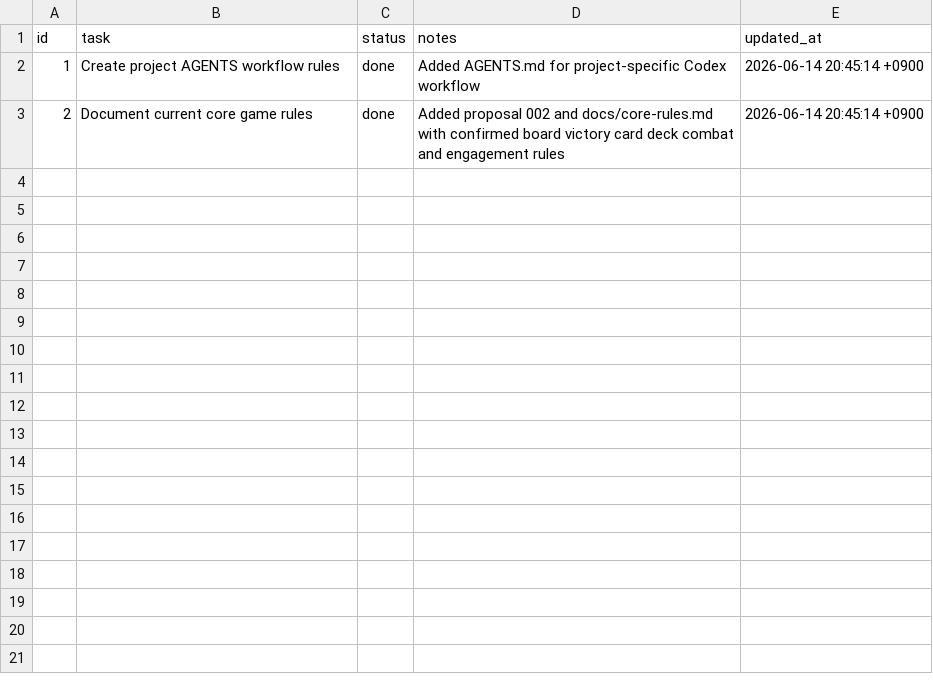
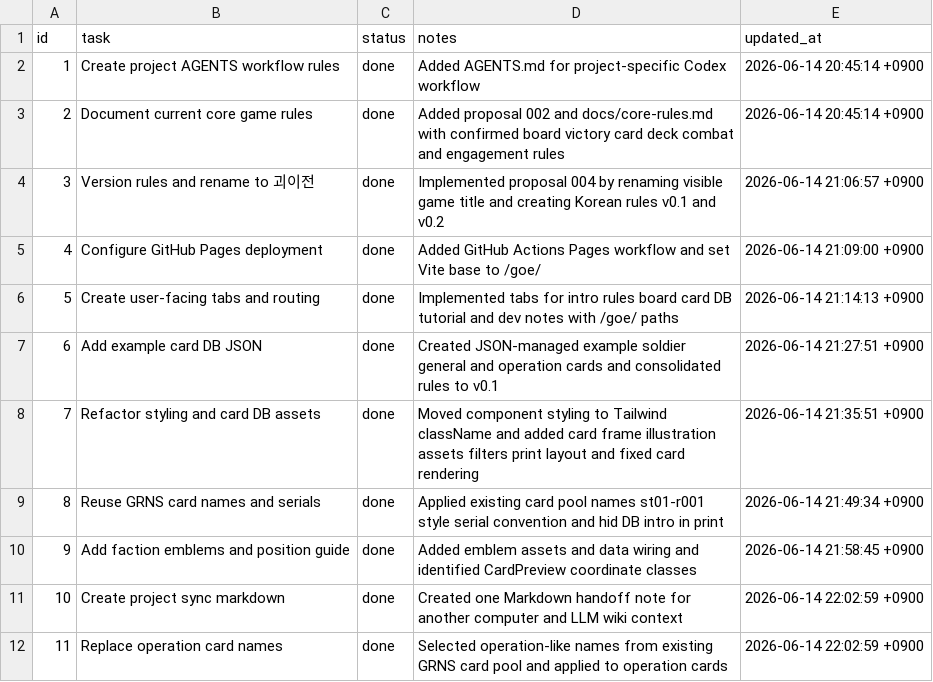
Before and after one commit to thgamoo/goe, a CSV file: task.csv, drawn as a sheet.

```diff
--- a/task.csv
+++ b/task.csv
@@ -3 +3,10 @@ id,task,status,notes,updated_at
 2,Document current core game rules,done,Added proposal 002 and docs/core-rules.md with confirmed board victory card deck combat and engagement rules,2026-06-14 20:45:14 +0900
+3,Version rules and rename to 괴이전,done,Implemented proposal 004 by renaming visible game title and creating Korean rules v0.1 and v0.2,2026-06-14 21:06:57 +0900
+4,Configure GitHub Pages deployment,done,Added GitHub Actions Pages workflow and set Vite base to /goe/,2026-06-14 21:09:00 +0900
+5,Create user-facing tabs and routing,done,Implemented tabs for intro rules board card DB tutorial and dev notes with /goe/ paths,2026-06-14 21:14:13 +0900
+6,Add example card DB JSON,done,Created JSON-managed example soldier general and operation cards and consolidated rules to v0.1,2026-06-14 21:27:51 +0900
+7,Refactor styling and card DB assets,done,Moved component styling to Tailwind className and added card frame illustration assets filters print layout and fixed card rendering,2026-06-14 21:35:51 +0900
+8,Reuse GRNS card names and serials,done,Applied existing card pool names st01-r001 style serial convention and hid DB intro in print,2026-06-14 21:49:34 +0900
+9,Add faction emblems and position guide,done,Added emblem assets and data wiring and identified CardPreview coordinate classes,2026-06-14 21:58:45 +0900
+10,Create project sync markdown,done,Created one Markdown handoff note for another computer and LLM wiki context,2026-06-14 22:02:59 +0900
+11,Replace operation card names,done,Selected operation-like names from existing GRNS card pool and applied to operation cards,2026-06-14 22:02:59 +0900
```
Also changed, not shown: 54 other files.
